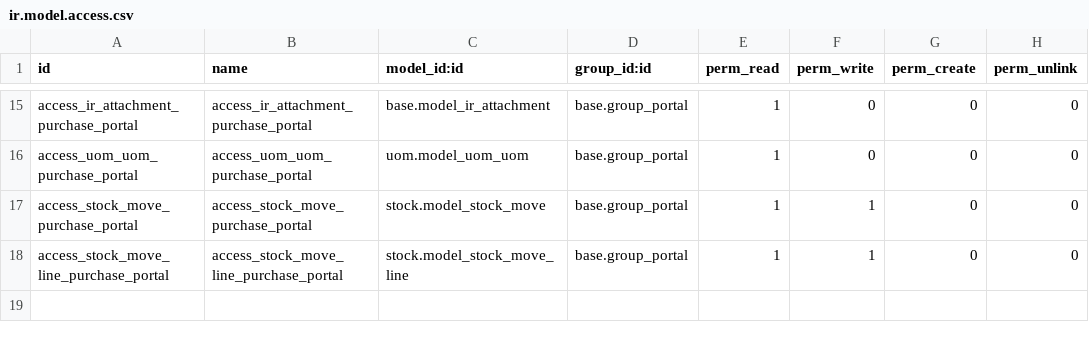
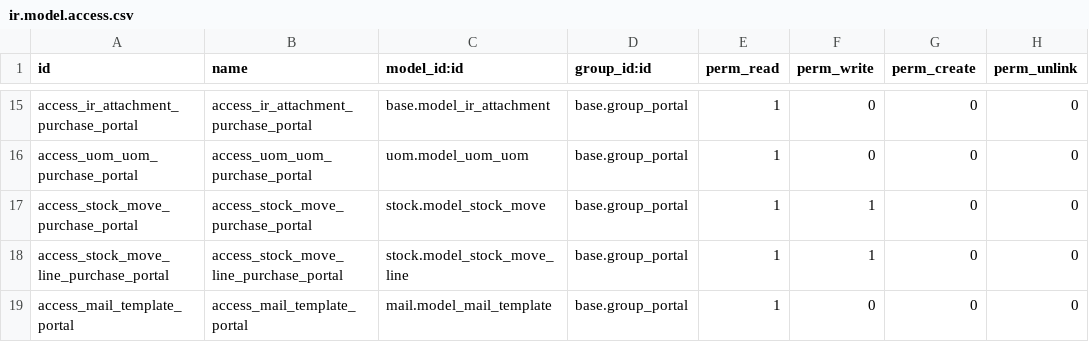
Before and after one commit to aldahotels/aldamodules, a CSV file: purchase_portal/security/ir.model.access.csv, drawn as a sheet; only a part is shown, gaps mark what is left out.

```diff
--- a/purchase_portal/security/ir.model.access.csv
+++ b/purchase_portal/security/ir.model.access.csv
@@ -18 +18,2 @@ access_stock_move_purchase_portal,access_stock_move_purchase_portal,stock.model_
 access_stock_move_line_purchase_portal,access_stock_move_line_purchase_portal,stock.model_stock_move_line,base.group_portal,1,1,0,0
+access_mail_template_portal,access_mail_template_portal,mail.model_mail_template,base.group_portal,1,0,0,0
```
Also changed, not shown: 1 other file.
